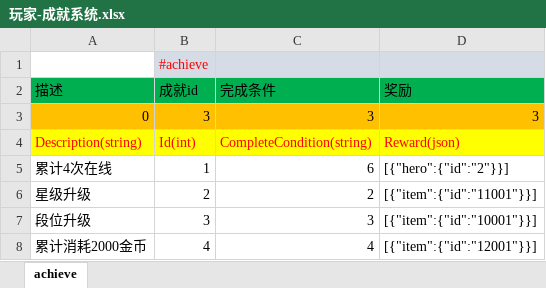
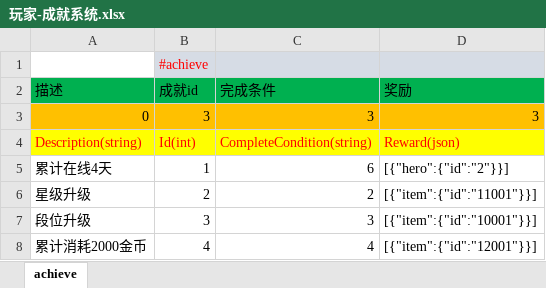
Before and after one commit to lori227/Fighter, an Excel workbook: Resource/excel/玩家-成就系统.xlsx, sheet achieve, drawn as a sheet; values as stored, in another font and other column widths than the file's, no borders; the diff names each change by its address in the sheet, - before the commit and + after, or states it on an @@ line.

Commit message:
update resource by parse tool

```diff
--- a/Resource/excel/玩家-成就系统.xlsx (sheet achieve)
+++ b/Resource/excel/玩家-成就系统.xlsx (sheet achieve)
-A5 (描述): 累计4次在线
+A5 (描述): 累计在线4天
```
Also changed, not shown: Resource/excel/框架-条件配置.xlsx, Resource/excel/道具-公共配置.xlsx, 2 other files.
